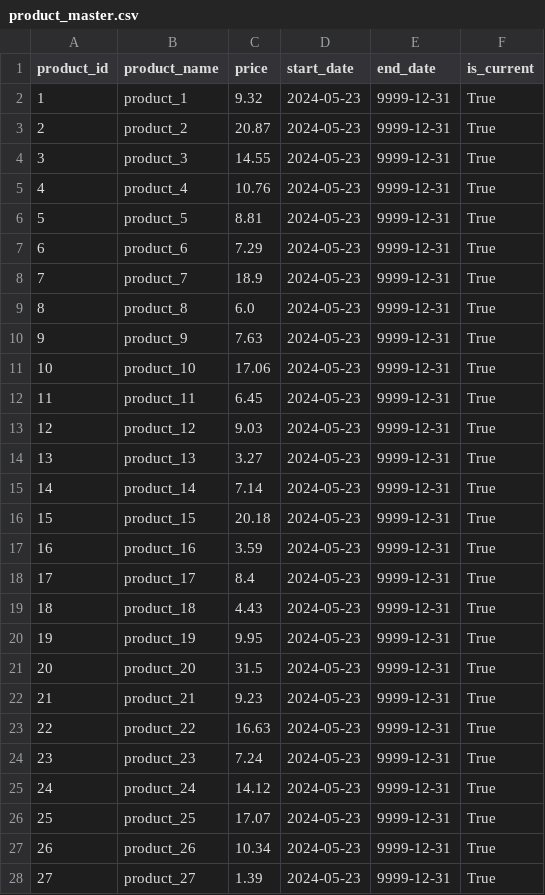
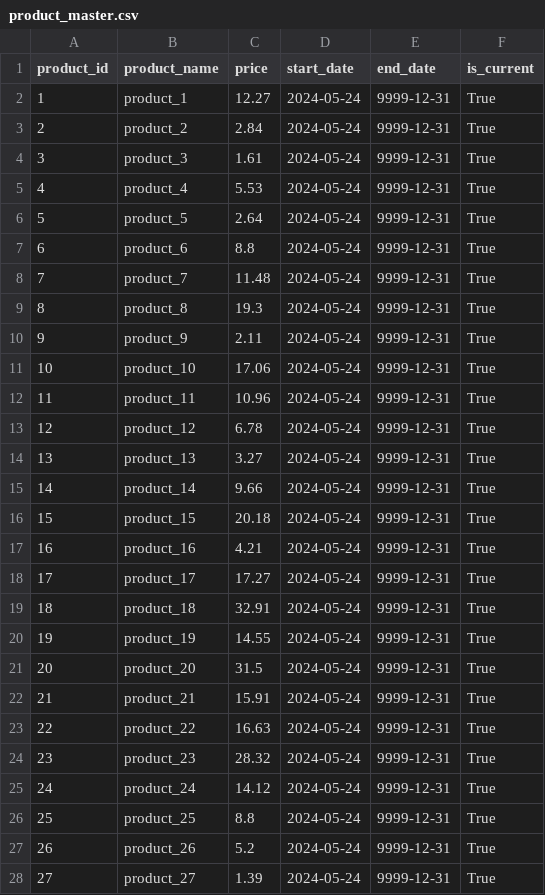
Before and after one commit to ahmedashraffcih/E2E_Sales_Data_Pipeline, a CSV file: datalake/gold/product_master.csv, drawn as a sheet; only a part is shown; the diff covers the shown part only.

```diff
--- a/datalake/gold/product_master.csv
+++ b/datalake/gold/product_master.csv
@@ -1,28 +1,28 @@
 product_id,product_name,price,start_date,end_date,is_current
-1,product_1,9.32,2024-05-23,9999-12-31,True
-2,product_2,20.87,2024-05-23,9999-12-31,True
-3,product_3,14.55,2024-05-23,9999-12-31,True
-4,product_4,10.76,2024-05-23,9999-12-31,True
-5,product_5,8.81,2024-05-23,9999-12-31,True
-6,product_6,7.29,2024-05-23,9999-12-31,True
-7,product_7,18.9,2024-05-23,9999-12-31,True
-8,product_8,6.0,2024-05-23,9999-12-31,True
-9,product_9,7.63,2024-05-23,9999-12-31,True
-10,product_10,17.06,2024-05-23,9999-12-31,True
-11,product_11,6.45,2024-05-23,9999-12-31,True
-12,product_12,9.03,2024-05-23,9999-12-31,True
-13,product_13,3.27,2024-05-23,9999-12-31,True
-14,product_14,7.14,2024-05-23,9999-12-31,True
-15,product_15,20.18,2024-05-23,9999-12-31,True
-16,product_16,3.59,2024-05-23,9999-12-31,True
-17,product_17,8.4,2024-05-23,9999-12-31,True
-18,product_18,4.43,2024-05-23,9999-12-31,True
-19,product_19,9.95,2024-05-23,9999-12-31,True
-20,product_20,31.5,2024-05-23,9999-12-31,True
-21,product_21,9.23,2024-05-23,9999-12-31,True
-22,product_22,16.63,2024-05-23,9999-12-31,True
-23,product_23,7.24,2024-05-23,9999-12-31,True
-24,product_24,14.12,2024-05-23,9999-12-31,True
-25,product_25,17.07,2024-05-23,9999-12-31,True
-26,product_26,10.34,2024-05-23,9999-12-31,True
-27,product_27,1.39,2024-05-23,9999-12-31,True
+1,product_1,12.27,2024-05-24,9999-12-31,True
+2,product_2,2.84,2024-05-24,9999-12-31,True
+3,product_3,1.61,2024-05-24,9999-12-31,True
+4,product_4,5.53,2024-05-24,9999-12-31,True
+5,product_5,2.64,2024-05-24,9999-12-31,True
+6,product_6,8.8,2024-05-24,9999-12-31,True
+7,product_7,11.48,2024-05-24,9999-12-31,True
+8,product_8,19.3,2024-05-24,9999-12-31,True
+9,product_9,2.11,2024-05-24,9999-12-31,True
+10,product_10,17.06,2024-05-24,9999-12-31,True
+11,product_11,10.96,2024-05-24,9999-12-31,True
+12,product_12,6.78,2024-05-24,9999-12-31,True
+13,product_13,3.27,2024-05-24,9999-12-31,True
+14,product_14,9.66,2024-05-24,9999-12-31,True
+15,product_15,20.18,2024-05-24,9999-12-31,True
+16,product_16,4.21,2024-05-24,9999-12-31,True
+17,product_17,17.27,2024-05-24,9999-12-31,True
+18,product_18,32.91,2024-05-24,9999-12-31,True
+19,product_19,14.55,2024-05-24,9999-12-31,True
+20,product_20,31.5,2024-05-24,9999-12-31,True
+21,product_21,15.91,2024-05-24,9999-12-31,True
+22,product_22,16.63,2024-05-24,9999-12-31,True
+23,product_23,28.32,2024-05-24,9999-12-31,True
+24,product_24,14.12,2024-05-24,9999-12-31,True
+25,product_25,8.8,2024-05-24,9999-12-31,True
+26,product_26,5.2,2024-05-24,9999-12-31,True
+27,product_27,1.39,2024-05-24,9999-12-31,True
```
Also changed, not shown: 40 edited cells elsewhere in this file, datalake/gold/dim_stores.csv, datalake/gold/users_dim.csv, 13 other files.
